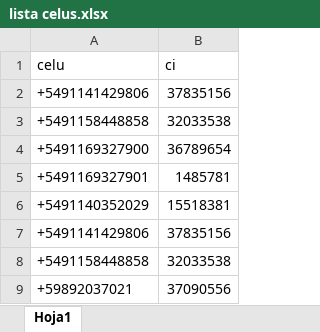
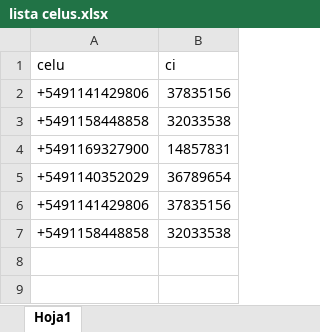
Before and after one commit to jscipioni/WPP, an Excel workbook: lista celus.xlsx, sheet Hoja1, drawn as a sheet; values as stored, in another font and other column widths than the file's, no borders; removed rows and columns are numbered as before the commit, all else as after; the diff names each change by its address in the sheet, - before the commit and + after, or states it on an @@ line.

Commit message:
Update lista celus.xlsx

```diff
--- a/lista celus.xlsx (sheet Hoja1)
+++ b/lista celus.xlsx (sheet Hoja1)
-B4 (ci): 36789654
+B4 (ci): 14857831
-row 5: +5491169327901 | 1485781
-B5 (ci): 15518381
+B5 (ci): 36789654
-row 9: +59892037021 | 37090556
```
